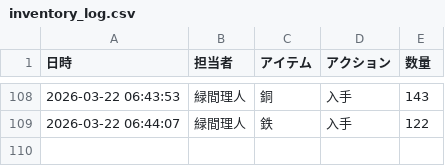
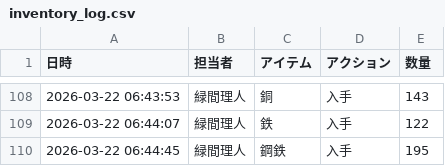
Before and after one commit to Lichtmido/midorima_material_inventory_management, a CSV file: inventory_log.csv, drawn as a sheet; only a part is shown, gaps mark what is left out.

Commit message:
Inventory Update: 2026-03-22 06:44:45

```diff
--- a/inventory_log.csv
+++ b/inventory_log.csv
@@ -109 +109,2 @@
 2026-03-22 06:44:07,緑間理人,鉄,入手,122
+2026-03-22 06:44:45,緑間理人,鋼鉄,入手,195
```
